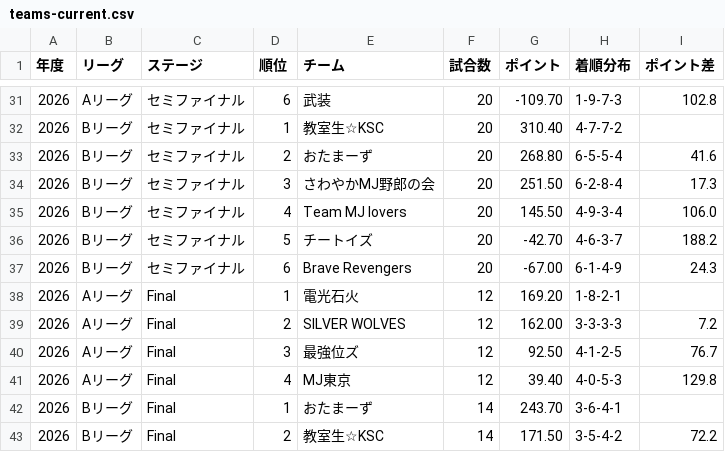
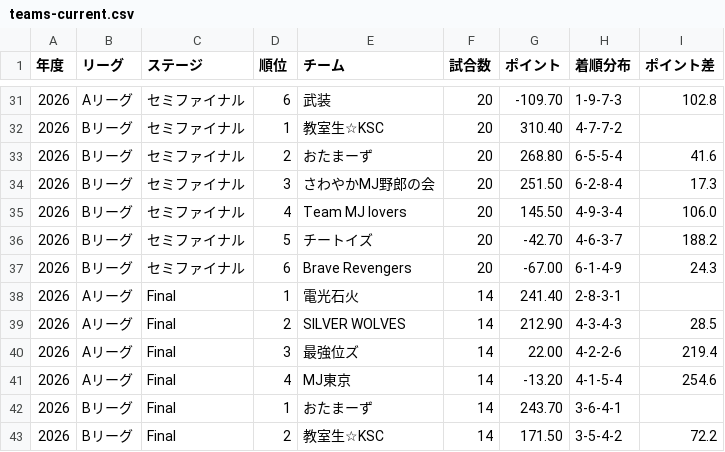
Before and after one commit to BlueK18/HundredLeagueDatabase, a CSV file: data/teams-current.csv, drawn as a sheet; only a part is shown, gaps mark what is left out.

```diff
--- a/data/teams-current.csv
+++ b/data/teams-current.csv
@@ -37,6 +37,6 @@
 2026,Bリーグ,セミファイナル,6,Brave Revengers,20,-67.00,6-1-4-9,24.3
-2026,Aリーグ,Final,1,電光石火,12,169.20,1-8-2-1,
-2026,Aリーグ,Final,2,SILVER WOLVES,12,162.00,3-3-3-3,7.2
-2026,Aリーグ,Final,3,最強位ズ,12,92.50,4-1-2-5,76.7
-2026,Aリーグ,Final,4,MJ東京,12,39.40,4-0-5-3,129.8
+2026,Aリーグ,Final,1,電光石火,14,241.40,2-8-3-1,
+2026,Aリーグ,Final,2,SILVER WOLVES,14,212.90,4-3-4-3,28.5
+2026,Aリーグ,Final,3,最強位ズ,14,22.00,4-2-2-6,219.4
+2026,Aリーグ,Final,4,MJ東京,14,-13.20,4-1-5-4,254.6
 2026,Bリーグ,Final,1,おたまーず,14,243.70,3-6-4-1,
```
Also changed, not shown: data/matches-current.csv, data/players-current.csv, 3 other files.
